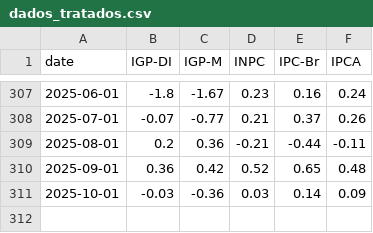
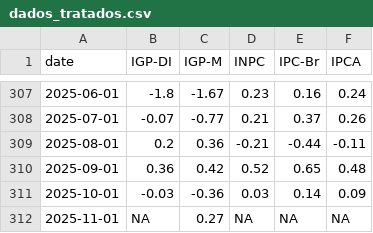
Before and after one commit to profmarquinhos/teste1, a CSV file: dados_tratados.csv, drawn as a sheet; only a part is shown, gaps mark what is left out.

```diff
--- a/dados_tratados.csv
+++ b/dados_tratados.csv
@@ -311 +311,2 @@ date,IGP-DI,IGP-M,INPC,IPC-Br,IPCA
 2025-10-01,-0.03,-0.36,0.03,0.14,0.09
+2025-11-01,NA,0.27,NA,NA,NA
```
Also changed, not shown: 1 other file.
